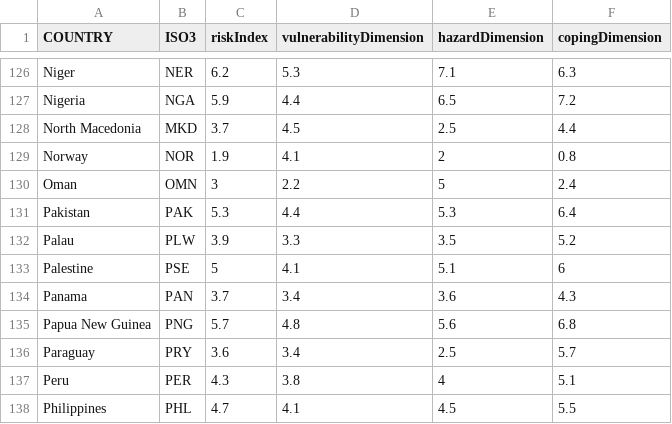
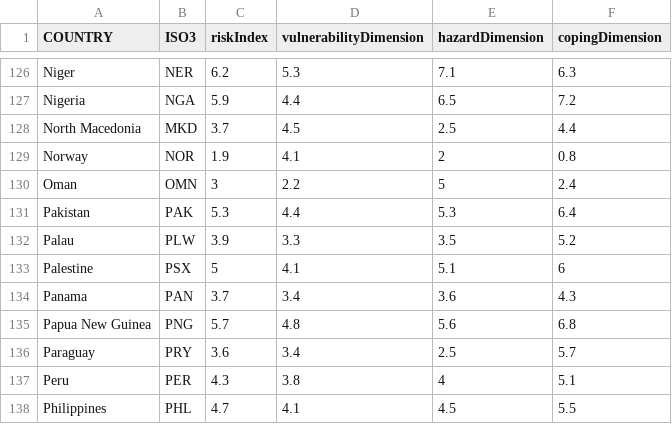
Before and after one commit to IFRCGo/inform-covid, a CSV file: data/data.csv, drawn as a sheet; only a part is shown, gaps mark what is left out.

Commit message:
Updating ISO3

```diff
--- a/data/data.csv
+++ b/data/data.csv
@@ -132,3 +132,3 @@ Pakistan,PAK,5.3,4.4,5.3,6.4
 Palau,PLW,3.9,3.3,3.5,5.2
-Palestine,PSE,5,4.1,5.1,6
+Palestine,PSX,5,4.1,5.1,6
 Panama,PAN,3.7,3.4,3.6,4.3
```
